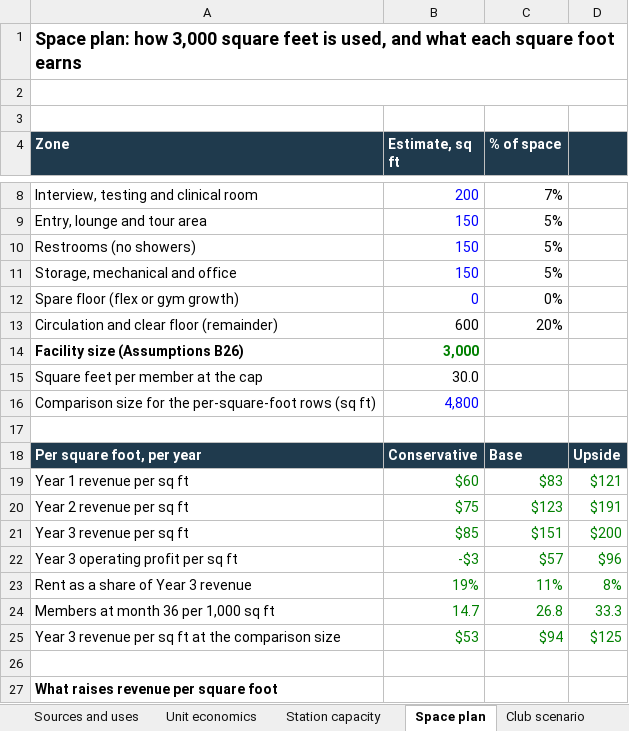
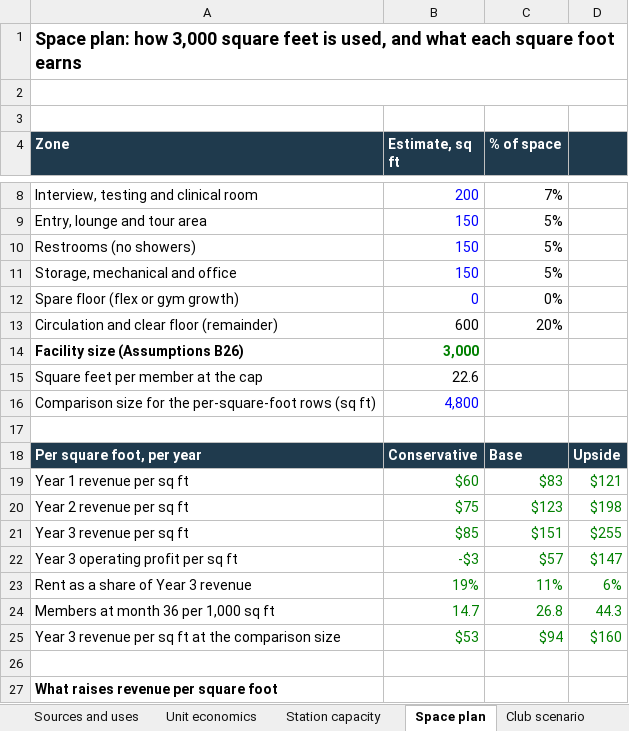
Before and after one commit to atprxsportsmed-web/18-investor-os, an Excel workbook: model/output/18_Golf_Performance_Club_Financial_Model.xlsx, sheet Space plan, drawn as a sheet; only a part is shown, gaps mark what is left out; values as stored, in another font and other column widths than the file's, no borders; the diff names each change by its address in the sheet, - before the commit and + after, or states it on an @@ line.

```diff
--- a/model/output/18_Golf_Performance_Club_Financial_Model.xlsx (sheet Space plan)
+++ b/model/output/18_Golf_Performance_Club_Financial_Model.xlsx (sheet Space plan)
-B15 (Estimate, sq ft): 30.0
+B15 (Estimate, sq ft): 22.6
-D20: $191
+D20: $198
-D21: $200
+D21: $255
-D22: $96
+D22: $147
-D23: 8%
+D23: 6%
-D24: 33.3
+D24: 44.3
-D25: $125
+D25: $160
```
Also changed, not shown: sheet Upside, sheet Base, sheet Conservative, sheet Investor returns, sheet Station capacity, sheet Summary, 4 more sheets, model/stage1.xlsx, 10 other files.
